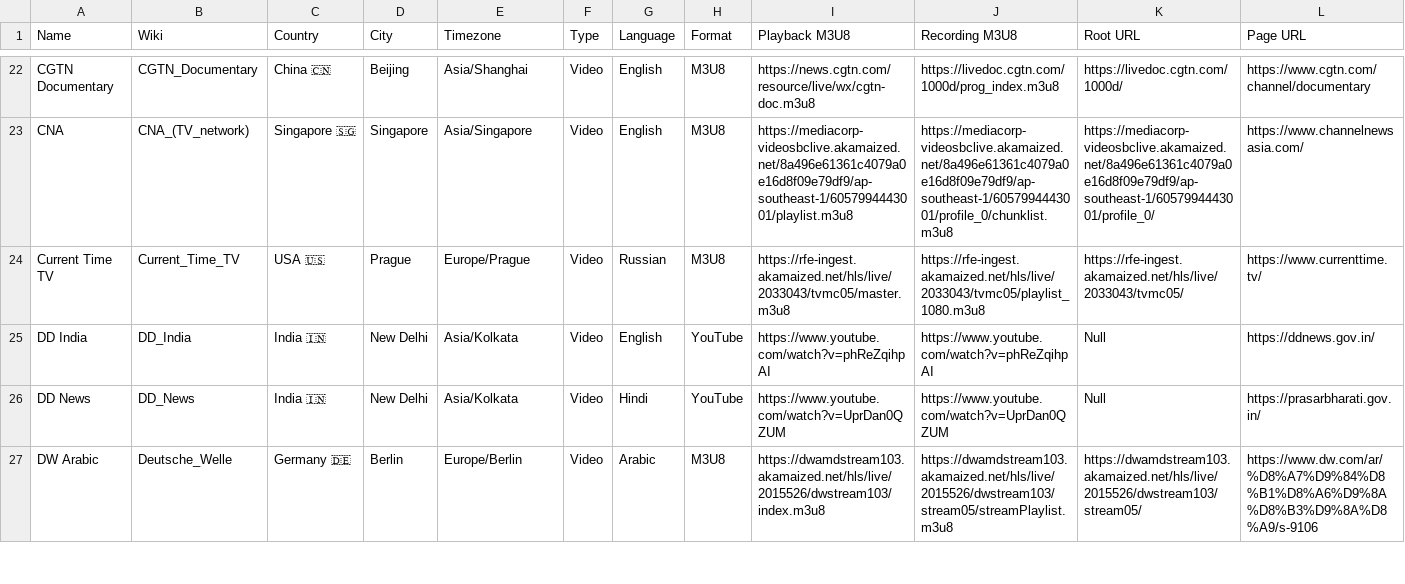
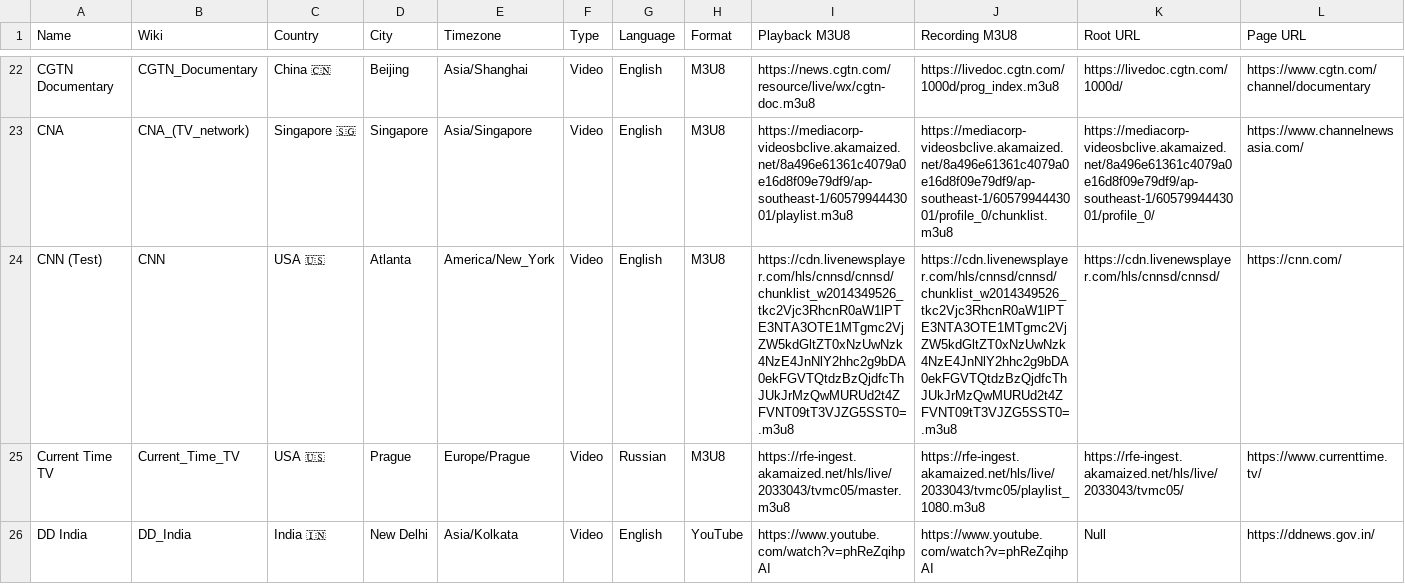
Before and after one commit to cpremoshis/global-media, a CSV file: Assets/broadcasters.csv, drawn as a sheet; only a part is shown, gaps mark what is left out; the shorter side is filled out with more unchanged rows; the diff names each change by its address in the sheet, - before the commit and + after, or states it on an @@ line.

Commit message:
asdfweafds

```diff
--- a/Assets/broadcasters.csv
+++ b/Assets/broadcasters.csv
+row 24: CNN (Test) | CNN | USA 🇺🇸 | Atlanta | America/New_York | Video | English | M3U8 | https://cdn.livenewsplayer.com/hls/cnnsd/cnnsd/chunklist_w2014349526_tkc2Vjc3RhcnR0aW1lPTE3NTA3OTE1MTgmc2VjZW5kdGltZT0xNzUwNzk4NzE4JnNlY2hhc2g9bDA0ekFGVTQtdzBzQjdfcThJUkJrMzQwMURUd2t4ZFVNT09tT3VJZG5SST0=.m3u8 | https://cdn.livenewsplayer.com/hls/cnnsd/cnnsd/chunklist_w2014349526_tkc2Vjc3RhcnR0aW1lPTE3NTA3OTE1MTgmc2VjZW5kdGltZT0xNzUwNzk4NzE4JnNlY2hhc2g9bDA0ekFGVTQtdzBzQjdfcThJUkJrMzQwMURUd2t4ZFVNT09tT3VJZG5SST0=.m3u8 | https://cdn.livenewsplayer.com/hls/cnnsd/cnnsd/ | https://cnn.com/
```
